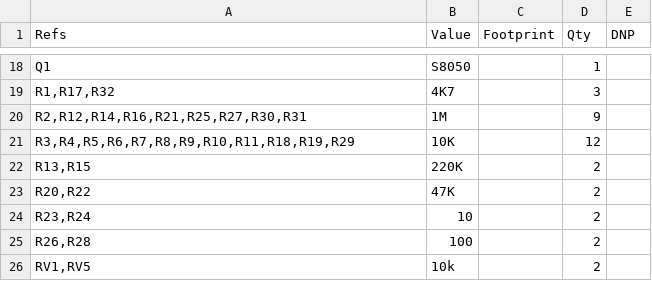
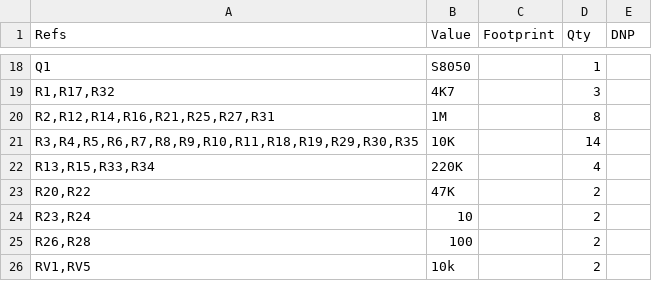
Before and after one commit to majabojarska/bumble-tuby, a CSV file: static/amp_bom.csv, drawn as a sheet; only a part is shown, gaps mark what is left out.

```diff
--- a/static/amp_bom.csv
+++ b/static/amp_bom.csv
@@ -19,5 +19,5 @@
 "R1,R17,R32","4K7","","3",""
-"R2,R12,R14,R16,R21,R25,R27,R30,R31","1M","","9",""
-"R3,R4,R5,R6,R7,R8,R9,R10,R11,R18,R19,R29","10K","","12",""
-"R13,R15","220K","","2",""
+"R2,R12,R14,R16,R21,R25,R27,R31","1M","","8",""
+"R3,R4,R5,R6,R7,R8,R9,R10,R11,R18,R19,R29,R30,R35","10K","","14",""
+"R13,R15,R33,R34","220K","","4",""
 "R20,R22","47K","","2",""
```
Also changed, not shown: 5 other files.
